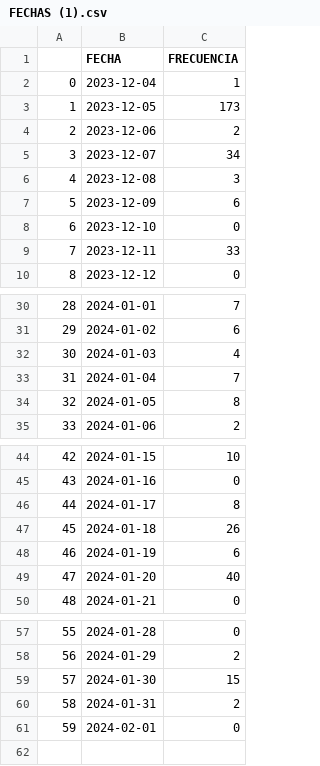
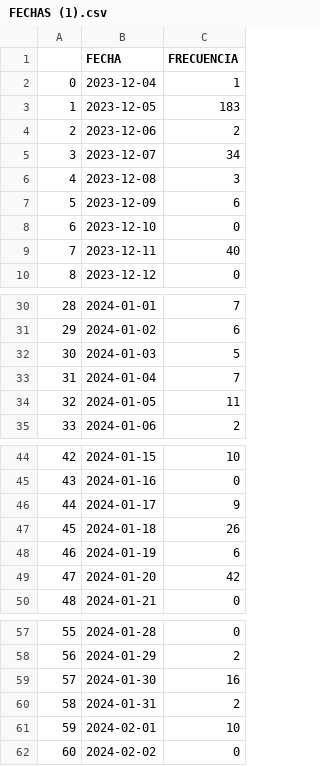
Before and after one commit to ARTURO4241/CMV_PLUS, a CSV file: FECHAS (1).csv, drawn as a sheet; only a part is shown, gaps mark what is left out; the diff covers the shown part only.

```diff
--- a/FECHAS (1).csv
+++ b/FECHAS (1).csv
@@ -2,3 +2,3 @@
 0,2023-12-04,1
-1,2023-12-05,173
+1,2023-12-05,183
 2,2023-12-06,2
@@ -8,3 +8,3 @@
 6,2023-12-10,0
-7,2023-12-11,33
+7,2023-12-11,40
 8,2023-12-12,0
@@ -31,5 +31,5 @@
 29,2024-01-02,6
-30,2024-01-03,4
+30,2024-01-03,5
 31,2024-01-04,7
-32,2024-01-05,8
+32,2024-01-05,11
 33,2024-01-06,2
@@ -45,6 +45,6 @@
 43,2024-01-16,0
-44,2024-01-17,8
+44,2024-01-17,9
 45,2024-01-18,26
 46,2024-01-19,6
-47,2024-01-20,40
+47,2024-01-20,42
 48,2024-01-21,0
@@ -58,4 +58,5 @@
 56,2024-01-29,2
-57,2024-01-30,15
+57,2024-01-30,16
 58,2024-01-31,2
-59,2024-02-01,0
+59,2024-02-01,10
+60,2024-02-02,0
```
Also changed, not shown: 1 edited cell elsewhere in this file, COORDENADAS (1).csv, FUNEL (1).csv, 2 other files.
